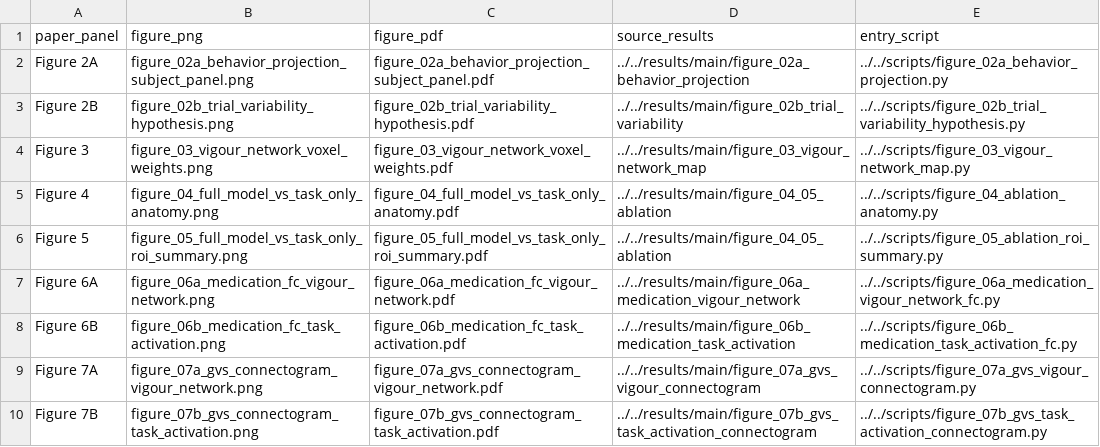
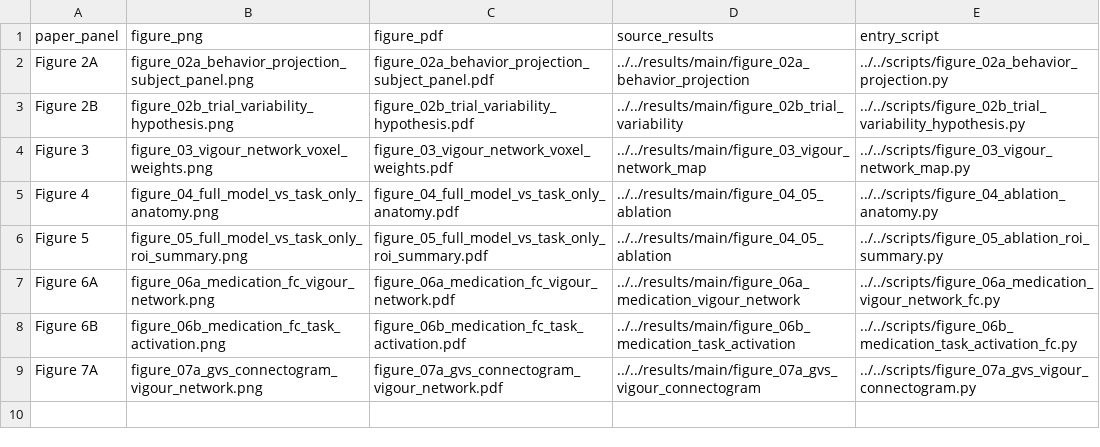
Before and after one commit to zahra1379kavian/Motor_Vigour-Variability-Reproducibility, a CSV file: figures/main/figure_manifest.csv, drawn as a sheet.

```diff
--- a/figures/main/figure_manifest.csv
+++ b/figures/main/figure_manifest.csv
@@ -9,2 +9 @@ Figure 6B,figure_06b_medication_fc_task_activation.png,figure_06b_medication_fc_
 Figure 7A,figure_07a_gvs_connectogram_vigour_network.png,figure_07a_gvs_connectogram_vigour_network.pdf,../../results/main/figure_07a_gvs_vigour_connectogram,../../scripts/figure_07a_gvs_vigour_connectogram.py
-Figure 7B,figure_07b_gvs_connectogram_task_activation.png,figure_07b_gvs_connectogram_task_activation.pdf,../../results/main/figure_07b_gvs_task_activation_connectogram,../../scripts/figure_07b_gvs_task_activation_connectogram.py
```
Also changed, not shown: figures/supplementary/supplementary_figure_manifest.csv, 5 other files.
